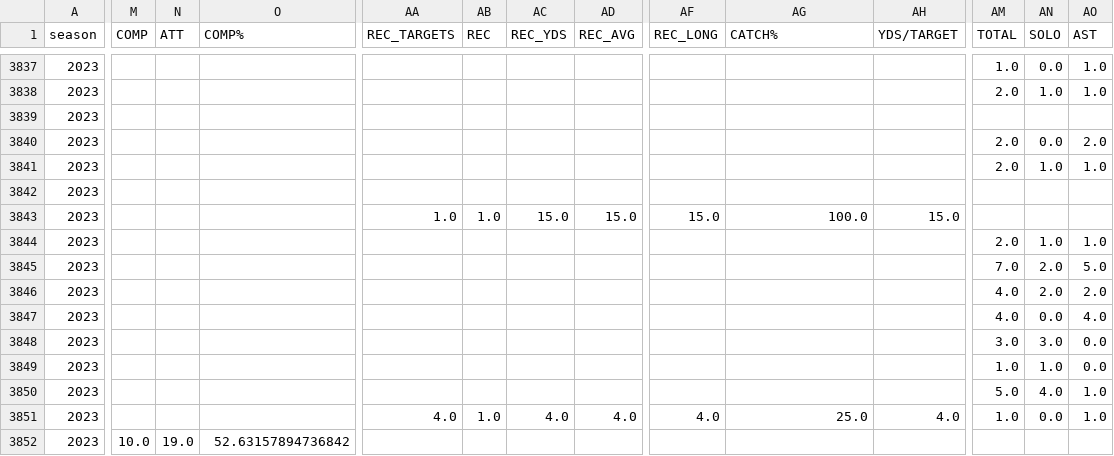
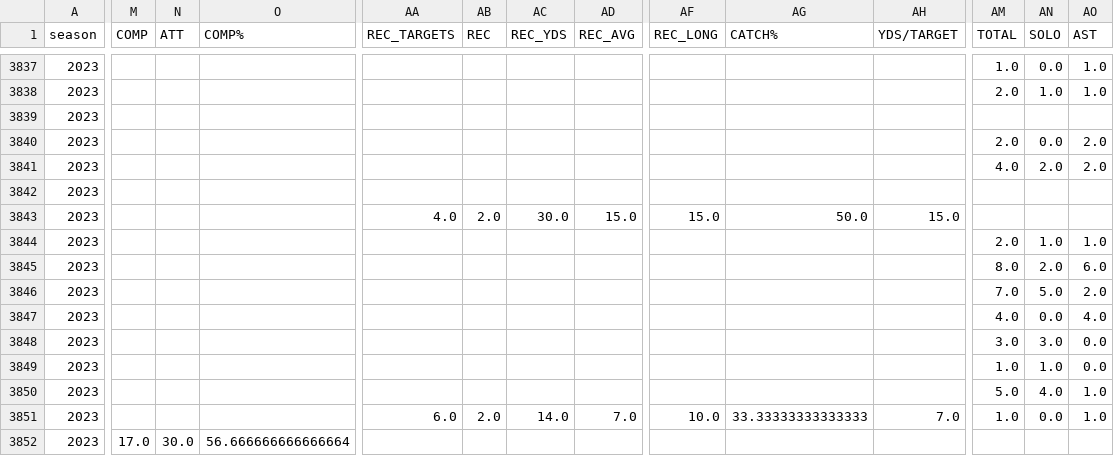
Before and after one commit to armstjc/usfl-2022-data-repository, a CSV file: player_stats/game_stats/2022_player_game_stats.csv, drawn as a sheet; only a part is shown, gaps mark what is left out; the diff covers the shown part only; the diff names each change by its address in the sheet, - before the commit and + after, or states it on an @@ line.

```diff
--- a/player_stats/game_stats/2022_player_game_stats.csv
+++ b/player_stats/game_stats/2022_player_game_stats.csv
-AM3841 (TOTAL): 2.0
+AM3841 (TOTAL): 4.0
-AN3841 (SOLO): 1.0
+AN3841 (SOLO): 2.0
-AO3841 (AST): 1.0
+AO3841 (AST): 2.0
-AA3843 (REC_TARGETS): 1.0
+AA3843 (REC_TARGETS): 4.0
-AB3843 (REC): 1.0
+AB3843 (REC): 2.0
-AC3843 (REC_YDS): 15.0
+AC3843 (REC_YDS): 30.0
-AG3843 (CATCH%): 100.0
+AG3843 (CATCH%): 50.0
-AM3845 (TOTAL): 7.0
+AM3845 (TOTAL): 8.0
-AO3845 (AST): 5.0
+AO3845 (AST): 6.0
-AM3846 (TOTAL): 4.0
+AM3846 (TOTAL): 7.0
-AN3846 (SOLO): 2.0
+AN3846 (SOLO): 5.0
-AA3851 (REC_TARGETS): 4.0
+AA3851 (REC_TARGETS): 6.0
-AB3851 (REC): 1.0
+AB3851 (REC): 2.0
-AC3851 (REC_YDS): 4.0
+AC3851 (REC_YDS): 14.0
-AD3851 (REC_AVG): 4.0
+AD3851 (REC_AVG): 7.0
-AF3851 (REC_LONG): 4.0
+AF3851 (REC_LONG): 10.0
-AG3851 (CATCH%): 25.0
+AG3851 (CATCH%): 33.33333333333333
-AH3851 (YDS/TARGET): 4.0
+AH3851 (YDS/TARGET): 7.0
-M3852 (COMP): 10.0
+M3852 (COMP): 17.0
-N3852 (ATT): 19.0
+N3852 (ATT): 30.0
-O3852 (COMP%): 52.63157894736842
+O3852 (COMP%): 56.666666666666664
```
Also changed, not shown: 2 added rows and 81 edited cells elsewhere in this file, player_stats/game_stats/2023_player_game_stats.csv, player_stats/season_stats/csv/2023_player_season_stats.csv, 35 other files.
